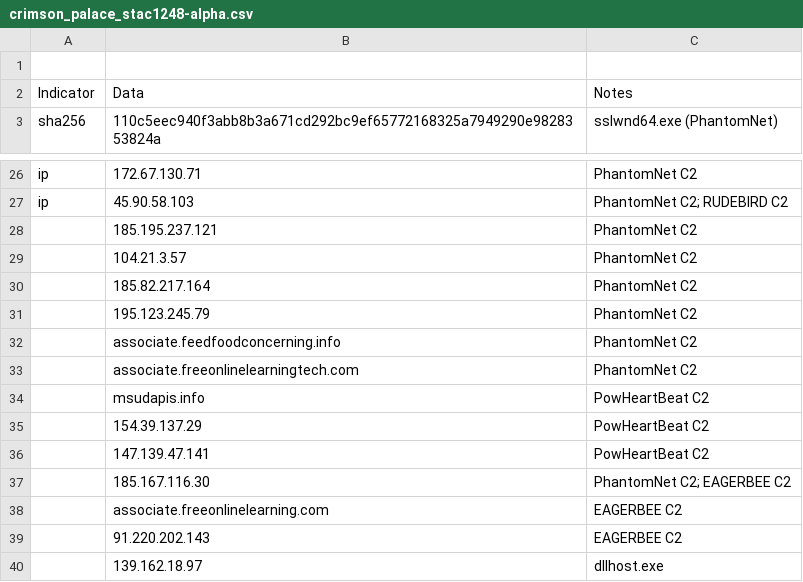
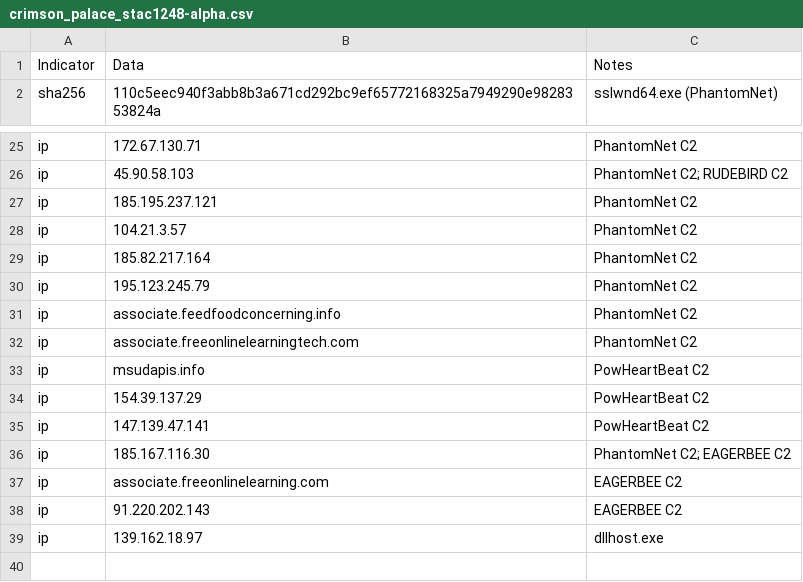
Before and after one commit to sophoslabs/IoCs, a CSV file: crimson_palace_stac1248-alpha.csv, drawn as a sheet; only a part is shown, gaps mark what is left out.

Commit message:
Update crimson_palace_stac1248-alpha.csv

```diff
--- a/crimson_palace_stac1248-alpha.csv
+++ b/crimson_palace_stac1248-alpha.csv
@@ -1,2 +1 @@
-,,,,,,
 Indicator,Data,Notes,,,,
@@ -27,14 +26,14 @@ ip,172.67.130.71,PhantomNet C2,,,,
 ip,45.90.58.103,PhantomNet C2; RUDEBIRD C2,,,,
-,185.195.237.121,PhantomNet C2,,,,
-,104.21.3.57,PhantomNet C2,,,,
-,185.82.217.164,PhantomNet C2,,,,
-,195.123.245.79,PhantomNet C2,,,,
-,associate.feedfoodconcerning.info,PhantomNet C2,,,,
-,associate.freeonlinelearningtech.com,PhantomNet C2,,,,
-,msudapis.info,PowHeartBeat C2,,,,
-,154.39.137.29,PowHeartBeat C2,,,,
-,147.139.47.141,PowHeartBeat C2,,,,
-,185.167.116.30,PhantomNet C2; EAGERBEE C2,,,,
-,associate.freeonlinelearning.com,EAGERBEE C2,,,,
-,91.220.202.143,EAGERBEE C2,,,,
-,139.162.18.97,dllhost.exe,,,,
+ip,185.195.237.121,PhantomNet C2,,,,
+ip,104.21.3.57,PhantomNet C2,,,,
+ip,185.82.217.164,PhantomNet C2,,,,
+ip,195.123.245.79,PhantomNet C2,,,,
+ip,associate.feedfoodconcerning.info,PhantomNet C2,,,,
+ip,associate.freeonlinelearningtech.com,PhantomNet C2,,,,
+ip,msudapis.info,PowHeartBeat C2,,,,
+ip,154.39.137.29,PowHeartBeat C2,,,,
+ip,147.139.47.141,PowHeartBeat C2,,,,
+ip,185.167.116.30,PhantomNet C2; EAGERBEE C2,,,,
+ip,associate.freeonlinelearning.com,EAGERBEE C2,,,,
+ip,91.220.202.143,EAGERBEE C2,,,,
+ip,139.162.18.97,dllhost.exe,,,,
```
